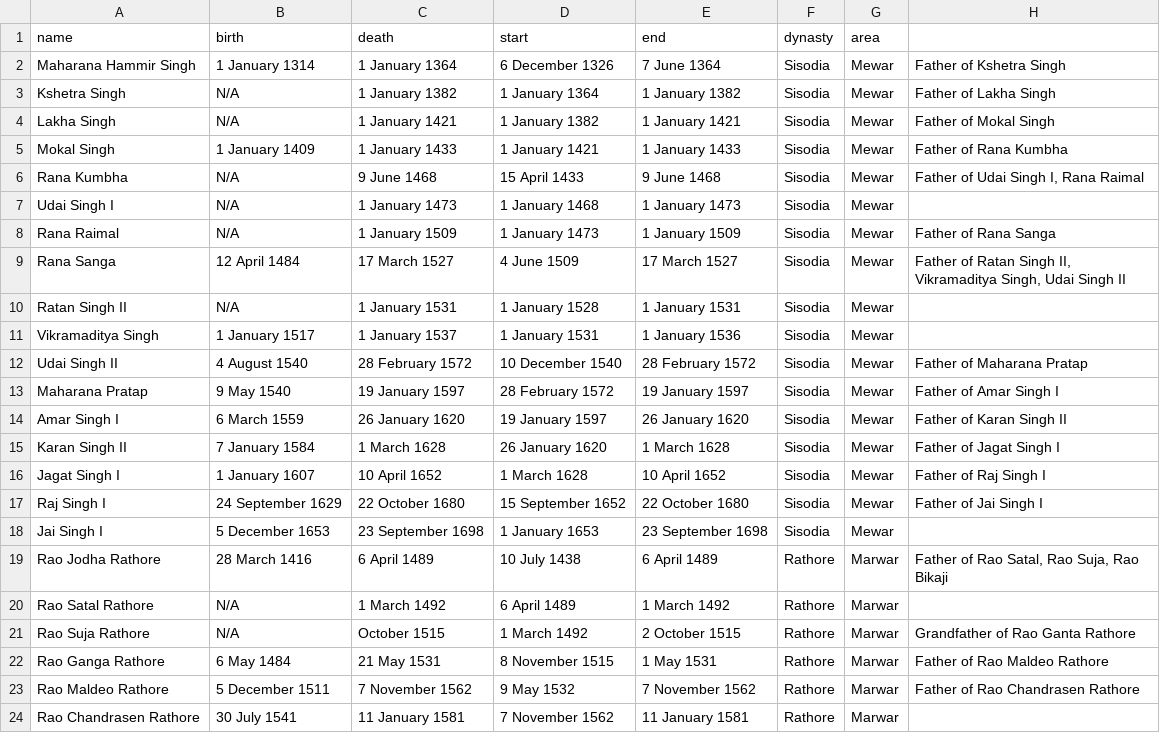
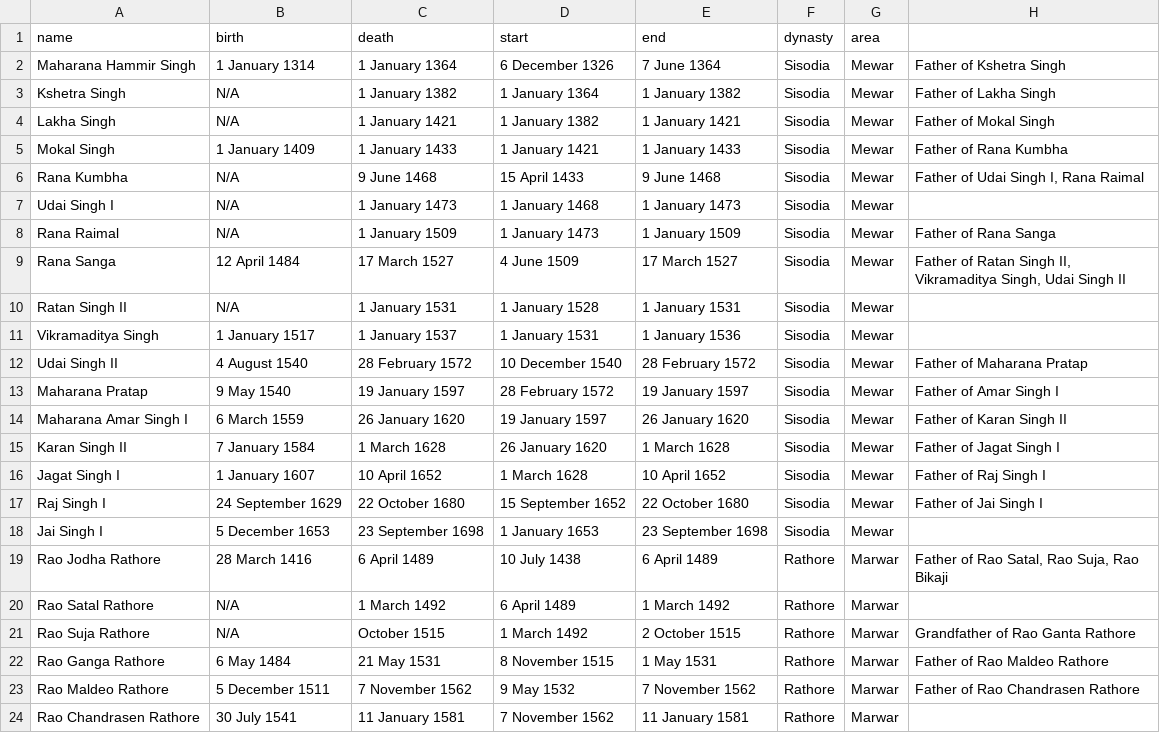
Before and after one commit to devashat/History-of-the-Rajputana, a CSV file: kings.csv, drawn as a sheet.

Commit message:
fixed  Amar Singh I wars

```diff
--- a/kings.csv
+++ b/kings.csv
@@ -13,3 +13,3 @@ Udai Singh II,4 August 1540,28 February 1572,10 December 1540,28 February 1572,S
 Maharana Pratap ,9 May 1540,19 January 1597,28 February 1572,19 January 1597,Sisodia,Mewar,Father of Amar Singh I
-Amar Singh I,6 March 1559,26 January 1620,19 January 1597,26 January 1620,Sisodia,Mewar,Father of Karan Singh II
+Maharana Amar Singh I,6 March 1559,26 January 1620,19 January 1597,26 January 1620,Sisodia,Mewar,Father of Karan Singh II
 Karan Singh II,7 January 1584,1 March 1628,26 January 1620,1 March 1628,Sisodia,Mewar,Father of Jagat Singh I
```
